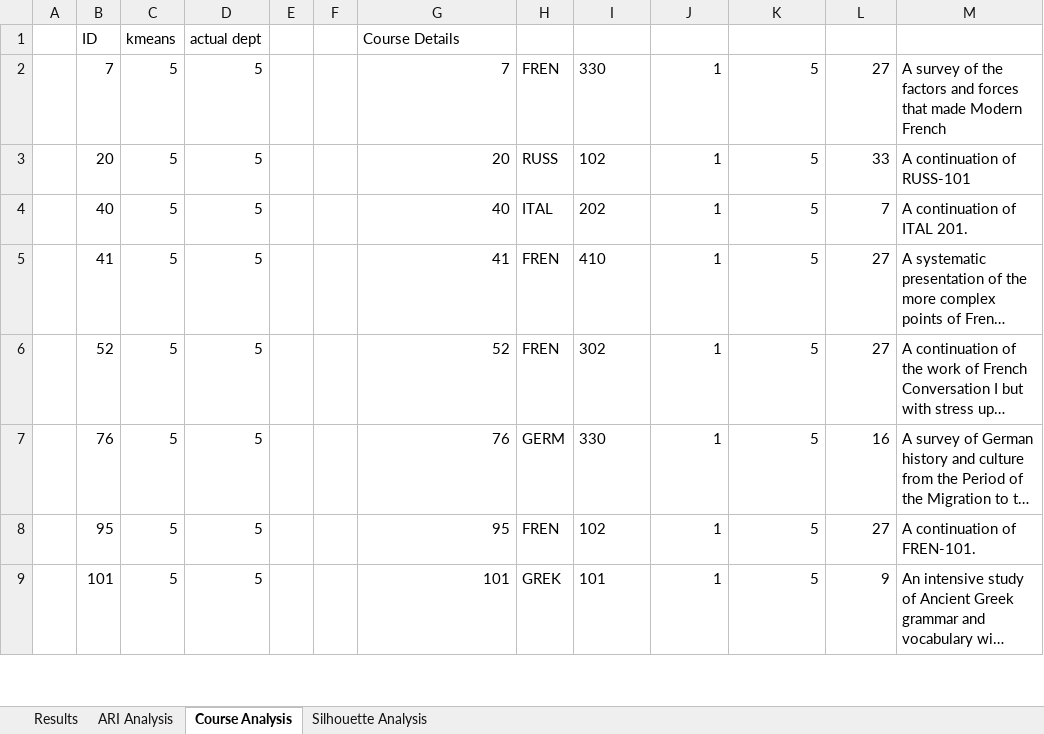
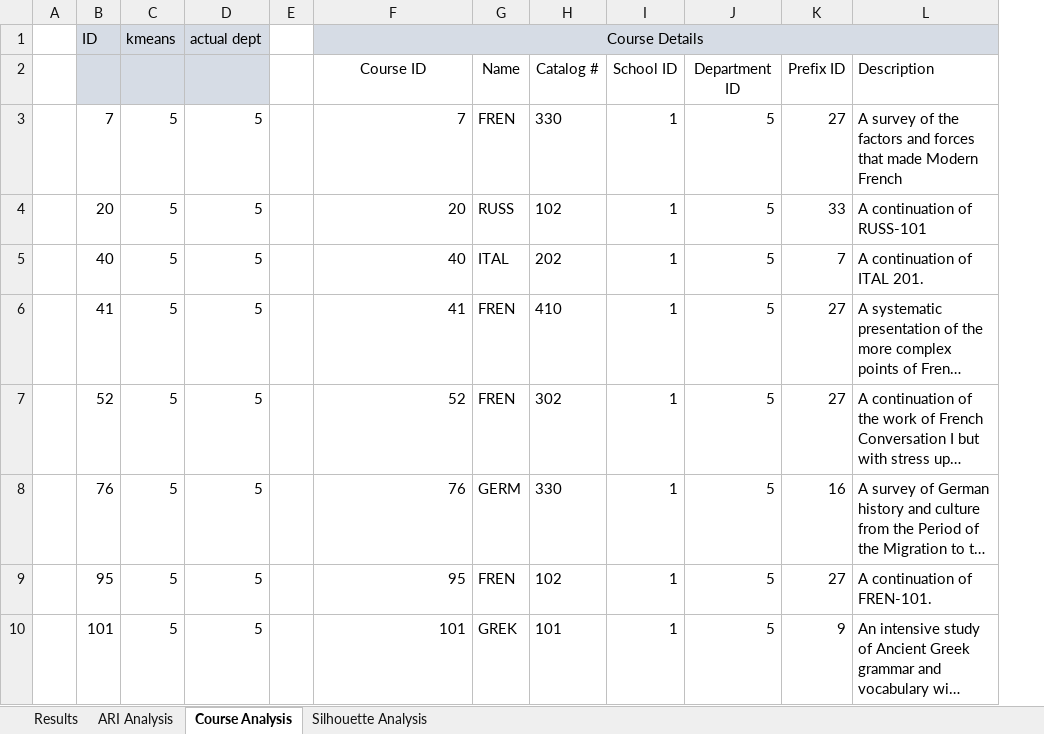
Before and after one commit to lwoluke/Text-Clustering, an Excel workbook: results/cluster_tests.xlsx, sheet Course Analysis, drawn as a sheet; only a part is shown; long unchanged cells end in …; values as stored, in another font and other column widths than the file's, no borders; removed rows and columns are numbered as before the commit, all else as after; the diff names each change by its address in the sheet, - before the commit and + after, or states it on an @@ line.

```diff
--- a/results/cluster_tests.xlsx (sheet Course Analysis)
+++ b/results/cluster_tests.xlsx (sheet Course Analysis)
-column F, empty
-B1:D1 fill: none
+B1:D1 fill: #D6DCE5
-F1:L1 fill: none
+F1:L1 fill: #D6DCE5
-F1 alignment: left
+F1 alignment: center
+F1:L1 merged
+row 2:  |  |  |  |  | Course ID | Name | Catalog # | School ID | Department ID | Prefix ID | Description
```
Also changed, not shown: sheet Results, sheet ARI Analysis, sheet Silhouette Analysis, formulas that keep their value.
